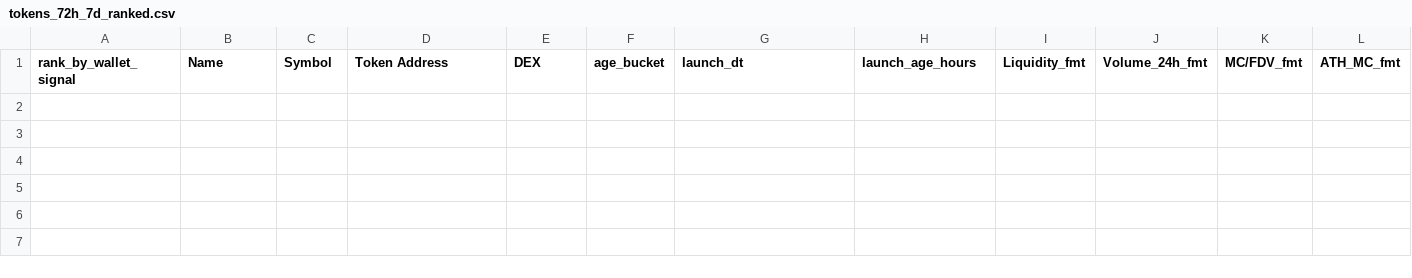
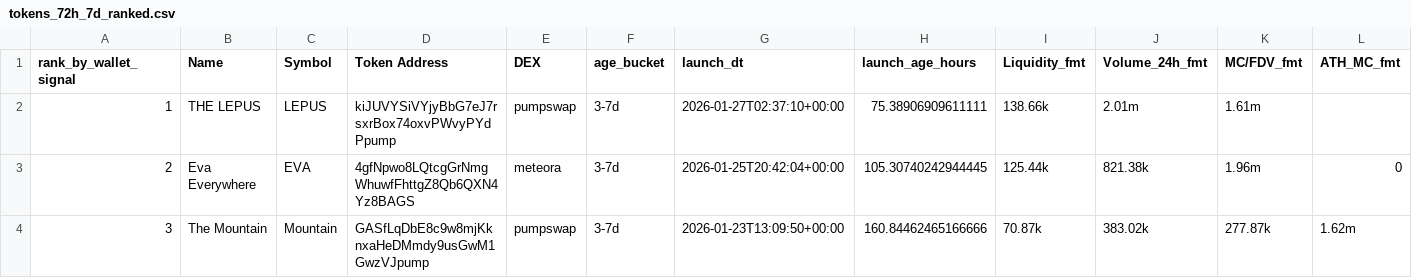
Before and after one commit to ziovajoz/solana-token-csv, a CSV file: output/tokens_72h_7d_ranked.csv, drawn as a sheet; only a part is shown; rows hold the shown columns only; the diff names each change by its address in the sheet, - before the commit and + after, or states it on an @@ line.

```diff
--- a/output/tokens_72h_7d_ranked.csv
+++ b/output/tokens_72h_7d_ranked.csv
+row 2: 1 | THE LEPUS | LEPUS | kiJUVYSiVYjyBbG7eJ7rsxrBox74oxvPWvyPYdPpump | pumpswap | 3-7d | 2026-01-27T02:37:10+00:00 | 75.38906909611111 | 138.66k | 2.01m | 1.61m
+row 3: 2 | Eva Everywhere | EVA | 4gfNpwo8LQtcgGrNmgWhuwfFhttgZ8Qb6QXN4Yz8BAGS | meteora | 3-7d | 2026-01-25T20:42:04+00:00 | 105.30740242944445 | 125.44k | 821.38k | 1.96m | 0
+row 4: 3 | The Mountain | Mountain | GASfLqDbE8c9w8mjKknxaHeDMmdy9usGwM1GwzVJpump | pumpswap | 3-7d | 2026-01-23T13:09:50+00:00 | 160.84462465166666 | 70.87k | 383.02k | 277.87k | 1.62m
```
Also changed, not shown: output/tokens_0_24h.csv, output/tokens_0_24h_all.csv, 6 other files.
